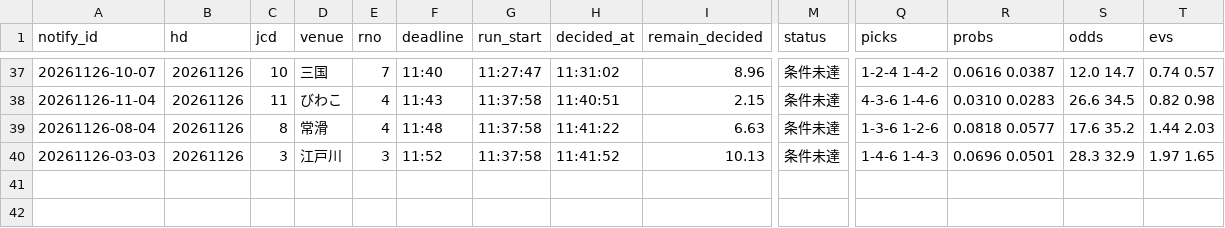
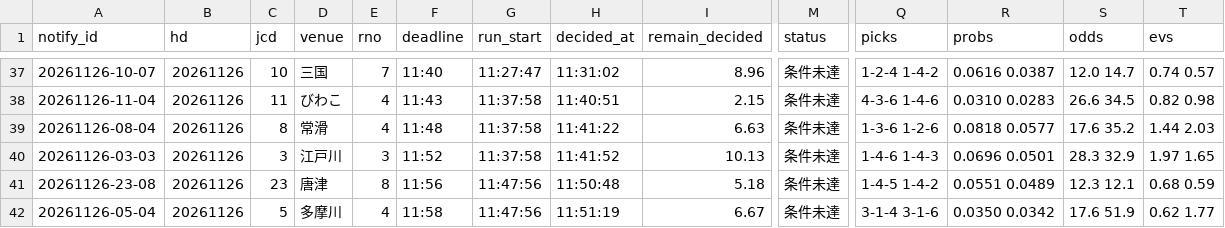
Before and after one commit to pocha2525/boatrace-ai, a CSV file: logs/notify_20261126.csv, drawn as a sheet; only a part is shown, gaps mark what is left out; rows hold the shown columns only; the diff names each change by its address in the sheet, - before the commit and + after, or states it on an @@ line.

```diff
--- a/logs/notify_20261126.csv
+++ b/logs/notify_20261126.csv
+row 41: 20261126-23-08 | 20261126 | 23 | 唐津 | 8 | 11:56 | 11:47:56 | 11:50:48 | 5.18 | 条件未達 | 1-4-5 1-4-2 | 0.0551 0.0489 | 12.3 12.1 | 0.68 0.59
+row 42: 20261126-05-04 | 20261126 | 5 | 多摩川 | 4 | 11:58 | 11:47:56 | 11:51:19 | 6.67 | 条件未達 | 3-1-4 3-1-6 | 0.0350 0.0342 | 17.6 51.9 | 0.62 1.77
```
Also changed, not shown: logs/20261126.csv, logs/results_20261126.csv.
